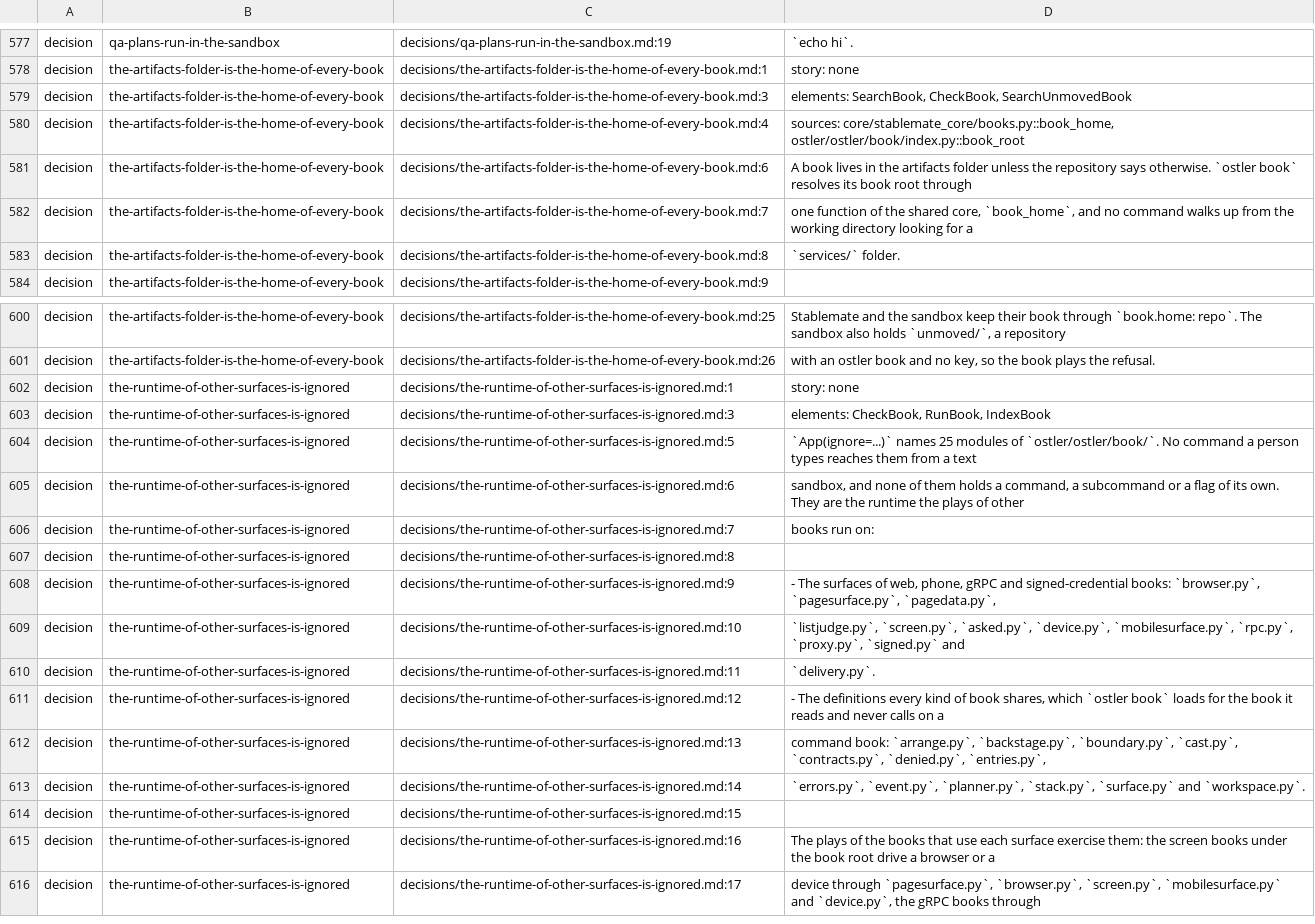
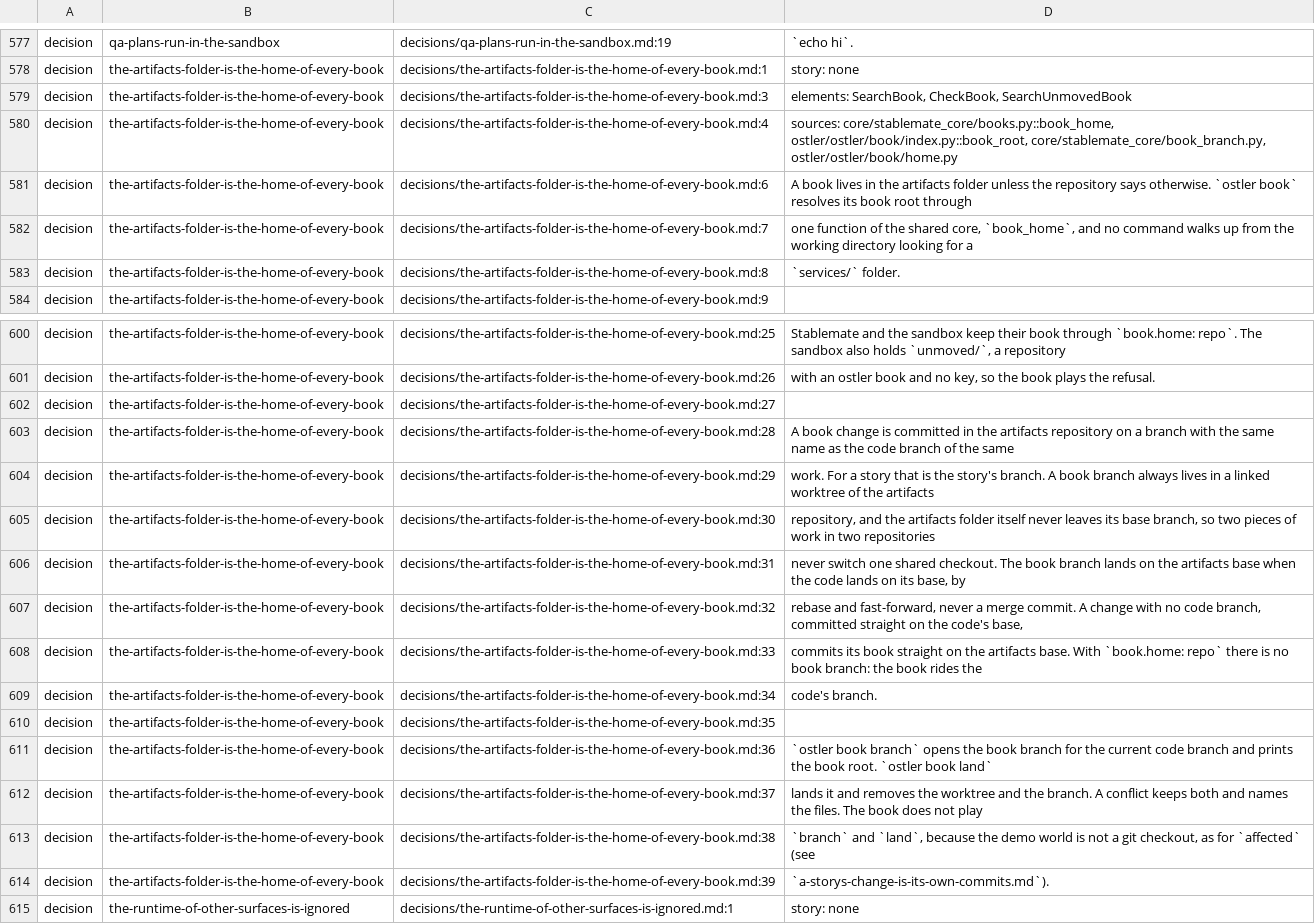
Before and after one commit to GabrielCpp/stablemate, a TSV file: services/ostler/index.tsv, drawn as a sheet; only a part is shown, gaps mark what is left out; the shorter side is filled out with more unchanged rows.

```diff
--- a/services/ostler/index.tsv
+++ b/services/ostler/index.tsv
@@ -579,3 +579,3 @@ decision	the-artifacts-folder-is-the-home-of-every-book	decisions/the-artifacts-
 decision	the-artifacts-folder-is-the-home-of-every-book	decisions/the-artifacts-folder-is-the-home-of-every-book.md:3	elements: SearchBook, CheckBook, SearchUnmovedBook
-decision	the-artifacts-folder-is-the-home-of-every-book	decisions/the-artifacts-folder-is-the-home-of-every-book.md:4	sources: core/stablemate_core/books.py::book_home, ostler/ostler/book/index.py::book_root
+decision	the-artifacts-folder-is-the-home-of-every-book	decisions/the-artifacts-folder-is-the-home-of-every-book.md:4	sources: core/stablemate_core/books.py::book_home, ostler/ostler/book/index.py::book_root, core/stablemate_core/book_branch.py, ostler/ostler/book/home.py
 decision	the-artifacts-folder-is-the-home-of-every-book	decisions/the-artifacts-folder-is-the-home-of-every-book.md:6	A book lives in the artifacts folder unless the repository says otherwise. `ostler book` resolves its book root through
@@ -601,2 +601,15 @@ decision	the-artifacts-folder-is-the-home-of-every-book	decisions/the-artifacts-
 decision	the-artifacts-folder-is-the-home-of-every-book	decisions/the-artifacts-folder-is-the-home-of-every-book.md:26	with an ostler book and no key, so the book plays the refusal.
+decision	the-artifacts-folder-is-the-home-of-every-book	decisions/the-artifacts-folder-is-the-home-of-every-book.md:27	
+decision	the-artifacts-folder-is-the-home-of-every-book	decisions/the-artifacts-folder-is-the-home-of-every-book.md:28	A book change is committed in the artifacts repository on a branch with the same name as the code branch of the same
+decision	the-artifacts-folder-is-the-home-of-every-book	decisions/the-artifacts-folder-is-the-home-of-every-book.md:29	work. For a story that is the story's branch. A book branch always lives in a linked worktree of the artifacts
+decision	the-artifacts-folder-is-the-home-of-every-book	decisions/the-artifacts-folder-is-the-home-of-every-book.md:30	repository, and the artifacts folder itself never leaves its base branch, so two pieces of work in two repositories
+decision	the-artifacts-folder-is-the-home-of-every-book	decisions/the-artifacts-folder-is-the-home-of-every-book.md:31	never switch one shared checkout. The book branch lands on the artifacts base when the code lands on its base, by
+decision	the-artifacts-folder-is-the-home-of-every-book	decisions/the-artifacts-folder-is-the-home-of-every-book.md:32	rebase and fast-forward, never a merge commit. A change with no code branch, committed straight on the code's base,
+decision	the-artifacts-folder-is-the-home-of-every-book	decisions/the-artifacts-folder-is-the-home-of-every-book.md:33	commits its book straight on the artifacts base. With `book.home: repo` there is no book branch: the book rides the
+decision	the-artifacts-folder-is-the-home-of-every-book	decisions/the-artifacts-folder-is-the-home-of-every-book.md:34	code's branch.
+decision	the-artifacts-folder-is-the-home-of-every-book	decisions/the-artifacts-folder-is-the-home-of-every-book.md:35	
+decision	the-artifacts-folder-is-the-home-of-every-book	decisions/the-artifacts-folder-is-the-home-of-every-book.md:36	`ostler book branch` opens the book branch for the current code branch and prints the book root. `ostler book land`
+decision	the-artifacts-folder-is-the-home-of-every-book	decisions/the-artifacts-folder-is-the-home-of-every-book.md:37	lands it and removes the worktree and the branch. A conflict keeps both and names the files. The book does not play
+decision	the-artifacts-folder-is-the-home-of-every-book	decisions/the-artifacts-folder-is-the-home-of-every-book.md:38	`branch` and `land`, because the demo world is not a git checkout, as for `affected` (see
+decision	the-artifacts-folder-is-the-home-of-every-book	decisions/the-artifacts-folder-is-the-home-of-every-book.md:39	`a-storys-change-is-its-own-commits.md`).
 decision	the-runtime-of-other-surfaces-is-ignored	decisions/the-runtime-of-other-surfaces-is-ignored.md:1	story: none
```
Also changed, not shown: 6 other files.
